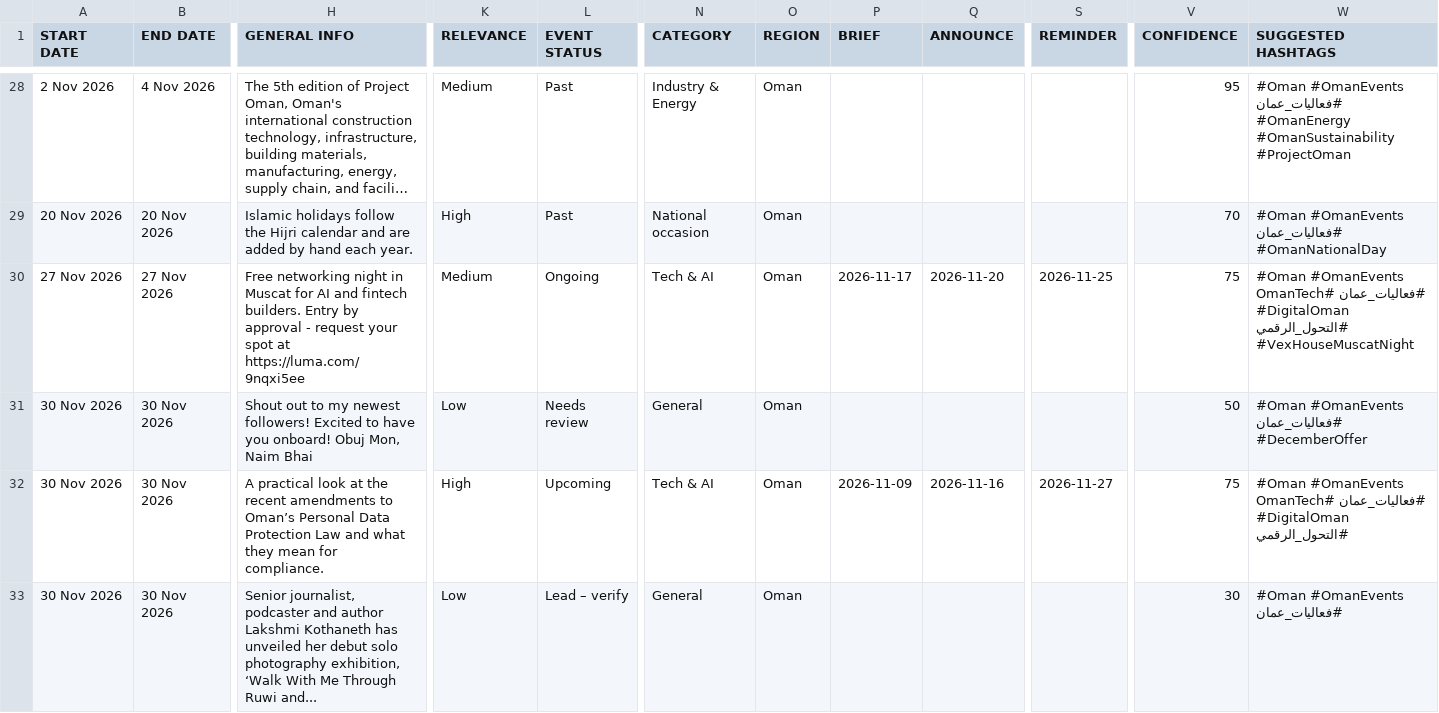
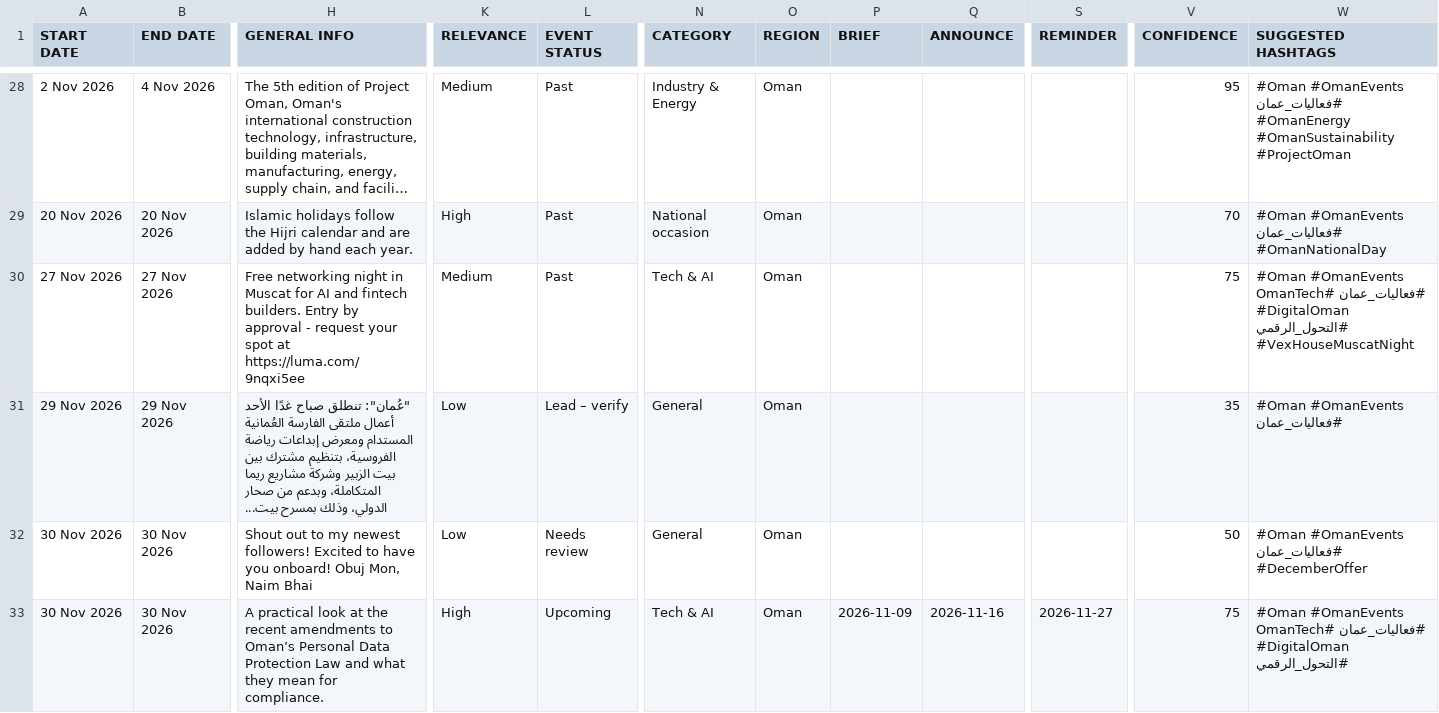
Before and after one commit to MAITH98/oman-events-radar, a CSV file: docs/events.csv, drawn as a sheet; only a part is shown, gaps mark what is left out; the shorter side is filled out with more unchanged rows; long unchanged cells end in …; rows hold the shown columns only; the diff covers the shown part only; the diff names each change by its address in the sheet, - before the commit and + after, or states it on an @@ line.

```diff
--- a/docs/events.csv
+++ b/docs/events.csv
-L30 (EVENT STATUS): Ongoing
+L30 (EVENT STATUS): Past
-P30 (BRIEF): 2026-11-17
+P30 (BRIEF): (empty)
-Q30 (ANNOUNCE): 2026-11-20
+Q30 (ANNOUNCE): (empty)
-S30 (REMINDER): 2026-11-25
+S30 (REMINDER): (empty)
+row 31: 29 Nov 2026 | 29 Nov 2026 | "عُمان": تنطلق صباح غدًا الأحد أعمال ملتقى الفارسة العُمانية المستدام ومعرض إبداعات رياضة الفروسية، بتنظيم مشترك بين بيت الزبير وشركة مشاريع ريما المتكاملة، وبدعم من صحار الدولي، وذلك بمسرح بيت... | Low | Lead – verify | General | Oman |  |  |  | 35 | #Oman #OmanEvents #فعاليات_عمان
```
Also changed, not shown: 3 added rows elsewhere in this file, 10 other files.
